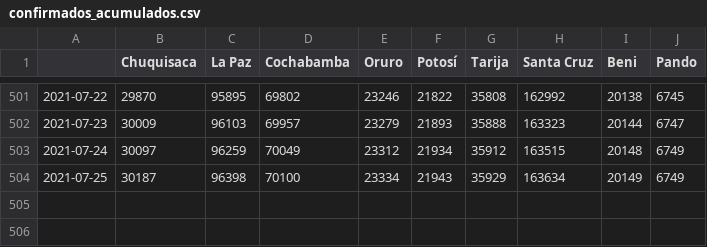
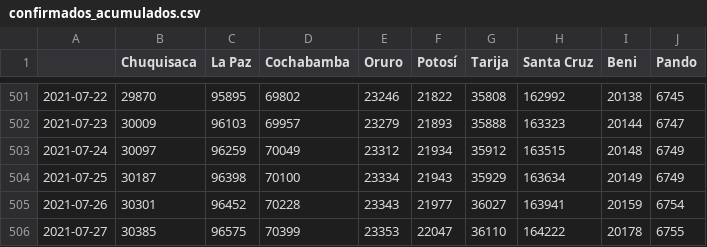
Before and after one commit to mauforonda/covid19-bolivia-udape, a CSV file: confirmados_acumulados.csv, drawn as a sheet; only a part is shown, gaps mark what is left out.

```diff
--- a/confirmados_acumulados.csv
+++ b/confirmados_acumulados.csv
@@ -504 +504,3 @@
 2021-07-25,30187,96398,70100,23334,21943,35929,163634,20149,6749
+2021-07-26,30301,96452,70228,23343,21977,36027,163941,20159,6754
+2021-07-27,30385,96575,70399,23353,22047,36110,164222,20178,6755
```
Also changed, not shown: activos_acumulados.csv, confirmados_diarios.csv, 4 other files.
